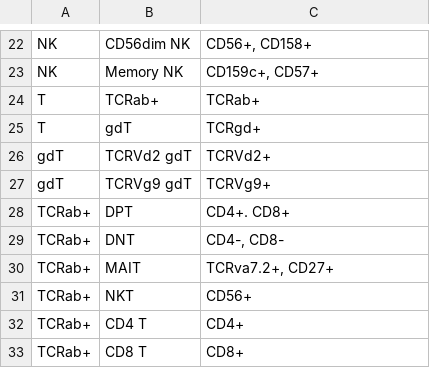
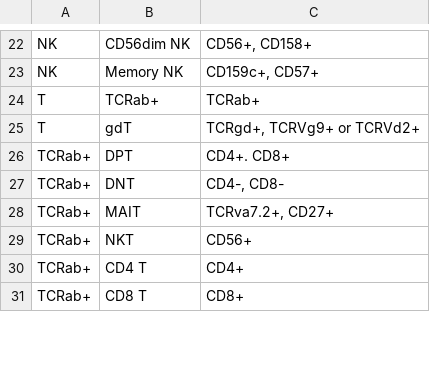
Before and after one commit to PixelgenTechnologies/pixelgen-PNA-paper, a CSV file: data/annotation_hierarchy.csv, drawn as a sheet; only a part is shown, gaps mark what is left out.

```diff
--- a/data/annotation_hierarchy.csv
+++ b/data/annotation_hierarchy.csv
@@ -24,5 +24,3 @@ NK,Memory NK,"CD159c+, CD57+"
 T,TCRab+,TCRab+
-T,gdT,TCRgd+
-gdT,TCRVd2 gdT,TCRVd2+
-gdT,TCRVg9 gdT,TCRVg9+
+T,gdT,"TCRgd+, TCRVg9+ or TCRVd2+"
 TCRab+,DPT,CD4+. CD8+
```
Also changed, not shown: 6 other files.
